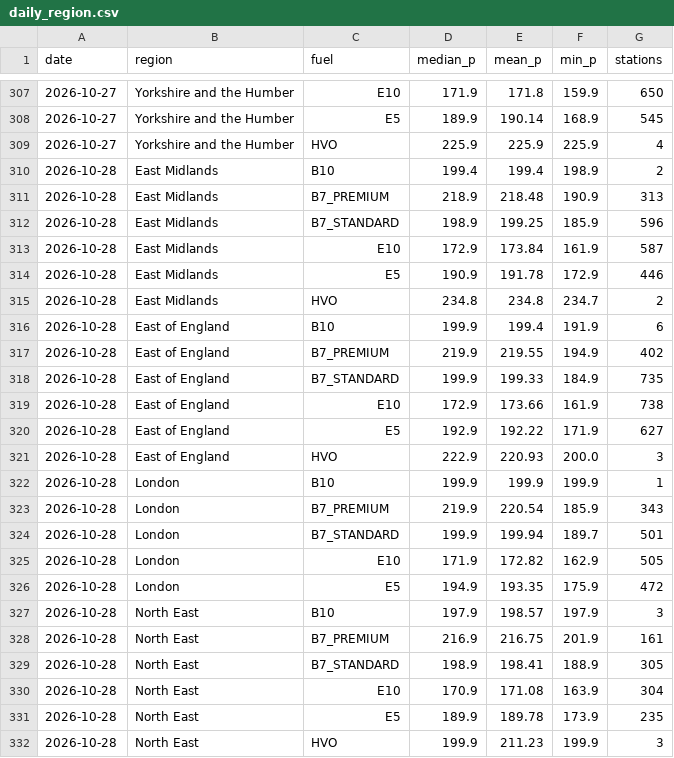
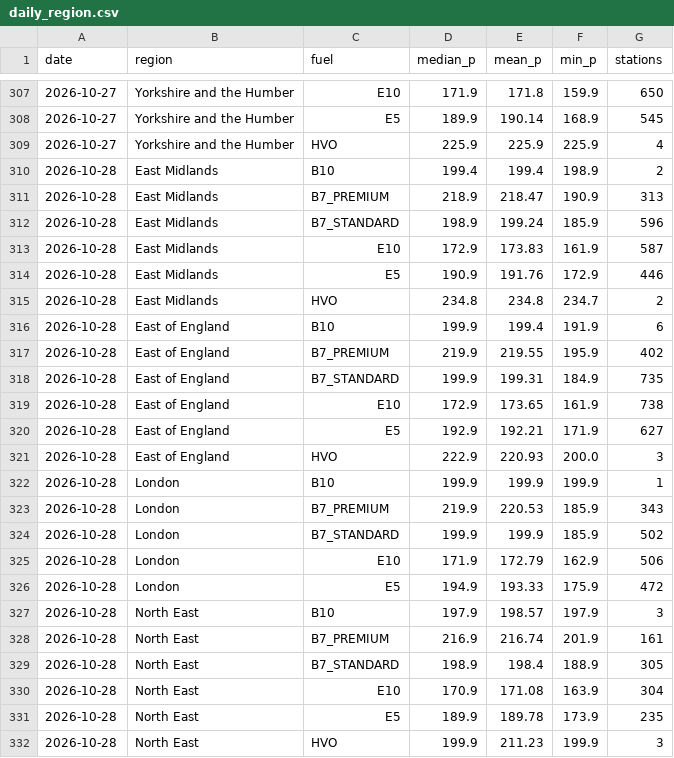
Before and after one commit to hutchybakes-glitch/uk-fuel-data, a CSV file: data/daily_region.csv, drawn as a sheet; only a part is shown, gaps mark what is left out; the diff covers the shown part only.

```diff
--- a/data/daily_region.csv
+++ b/data/daily_region.csv
@@ -310,21 +310,21 @@ date,region,fuel,median_p,mean_p,min_p,stations
 2026-10-28,East Midlands,B10,199.4,199.4,198.9,2
-2026-10-28,East Midlands,B7_PREMIUM,218.9,218.48,190.9,313
-2026-10-28,East Midlands,B7_STANDARD,198.9,199.25,185.9,596
-2026-10-28,East Midlands,E10,172.9,173.84,161.9,587
-2026-10-28,East Midlands,E5,190.9,191.78,172.9,446
+2026-10-28,East Midlands,B7_PREMIUM,218.9,218.47,190.9,313
+2026-10-28,East Midlands,B7_STANDARD,198.9,199.24,185.9,596
+2026-10-28,East Midlands,E10,172.9,173.83,161.9,587
+2026-10-28,East Midlands,E5,190.9,191.76,172.9,446
 2026-10-28,East Midlands,HVO,234.8,234.8,234.7,2
 2026-10-28,East of England,B10,199.9,199.4,191.9,6
-2026-10-28,East of England,B7_PREMIUM,219.9,219.55,194.9,402
-2026-10-28,East of England,B7_STANDARD,199.9,199.33,184.9,735
-2026-10-28,East of England,E10,172.9,173.66,161.9,738
-2026-10-28,East of England,E5,192.9,192.22,171.9,627
+2026-10-28,East of England,B7_PREMIUM,219.9,219.55,195.9,402
+2026-10-28,East of England,B7_STANDARD,199.9,199.31,184.9,735
+2026-10-28,East of England,E10,172.9,173.65,161.9,738
+2026-10-28,East of England,E5,192.9,192.21,171.9,627
 2026-10-28,East of England,HVO,222.9,220.93,200.0,3
 2026-10-28,London,B10,199.9,199.9,199.9,1
-2026-10-28,London,B7_PREMIUM,219.9,220.54,185.9,343
-2026-10-28,London,B7_STANDARD,199.9,199.94,189.7,501
-2026-10-28,London,E10,171.9,172.82,162.9,505
-2026-10-28,London,E5,194.9,193.35,175.9,472
+2026-10-28,London,B7_PREMIUM,219.9,220.53,185.9,343
+2026-10-28,London,B7_STANDARD,199.9,199.9,185.9,502
+2026-10-28,London,E10,171.9,172.79,162.9,506
+2026-10-28,London,E5,194.9,193.33,175.9,472
 2026-10-28,North East,B10,197.9,198.57,197.9,3
-2026-10-28,North East,B7_PREMIUM,216.9,216.75,201.9,161
-2026-10-28,North East,B7_STANDARD,198.9,198.41,188.9,305
+2026-10-28,North East,B7_PREMIUM,216.9,216.74,201.9,161
+2026-10-28,North East,B7_STANDARD,198.9,198.4,188.9,305
 2026-10-28,North East,E10,170.9,171.08,163.9,304
```
Also changed, not shown: 20 edited cells elsewhere in this file, data/snapshots.csv, 2 other files.
